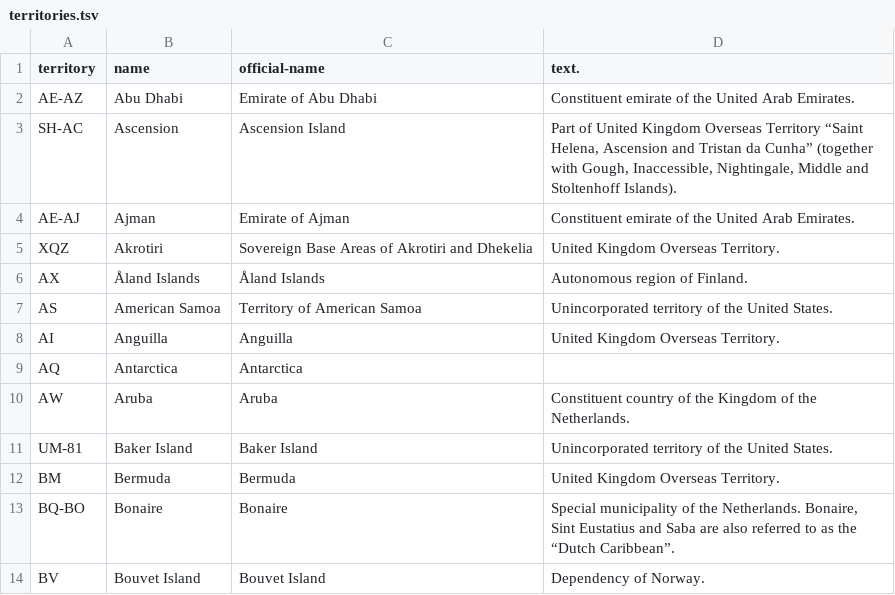
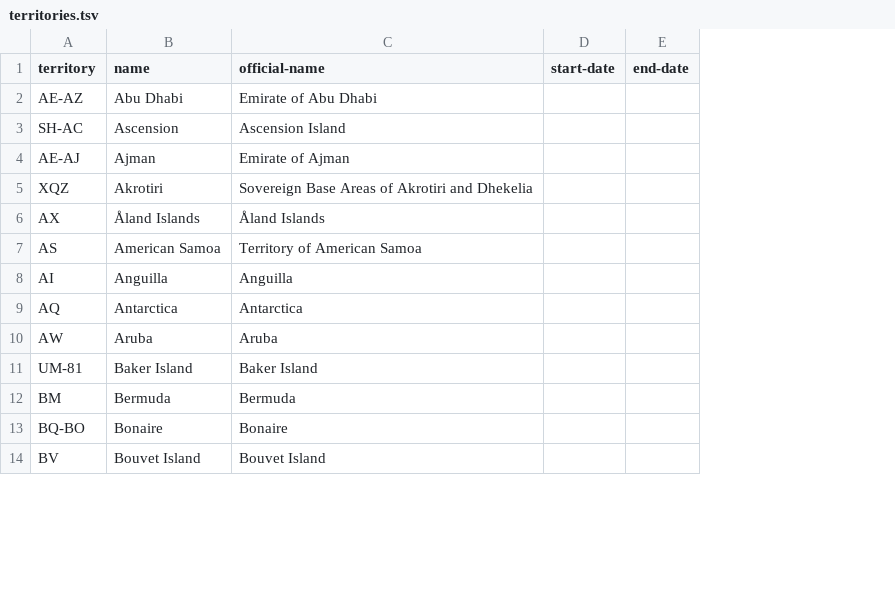
Before and after one commit to openregister/country-data, a TSV file: data/territory/territories.tsv, drawn as a sheet; only a part is shown; removed rows and columns are numbered as before the commit, all else as after; the diff names each change by its address in the sheet, - before the commit and + after, or states it on an @@ line.

Commit message:
Moving notes to content on GOV.UK

```diff
--- a/data/territory/territories.tsv
+++ b/data/territory/territories.tsv
-column D (text.), rows 2-14: Constituent emirate of the United Arab Emirates. | Part of United Kingdom Overseas Territory “Saint Helena, Ascension and Tristan da Cunha” (together with Gough, Inaccessible, Nightingale, Middle and Stoltenhoff Islands). | Constituent emirate of the United Arab Emirates. | United Kingdom Overseas Territory. | Autonomous region of Finland. | Unincorporated territory of the United States. | United Kingdom Overseas Territory. |  | Constituent country of the Kingdom of the Netherlands. | Unincorporated territory of the United States. | United Kingdom Overseas Territory. | Special municipality of the Netherlands. Bonaire, Sint Eustatius and Saba are also referred to as the “Dutch Caribbean”. | Dependency of Norway.
+column D (start-date), empty
+column E (end-date), empty
```
